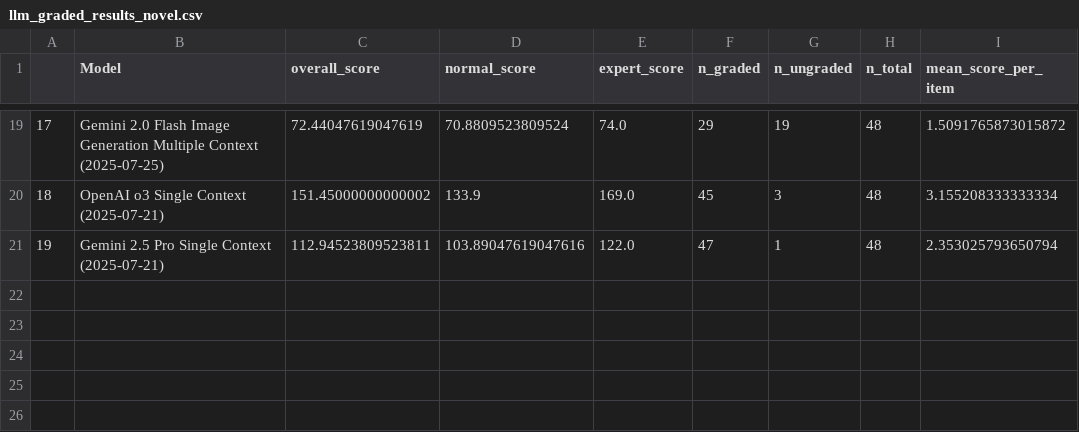
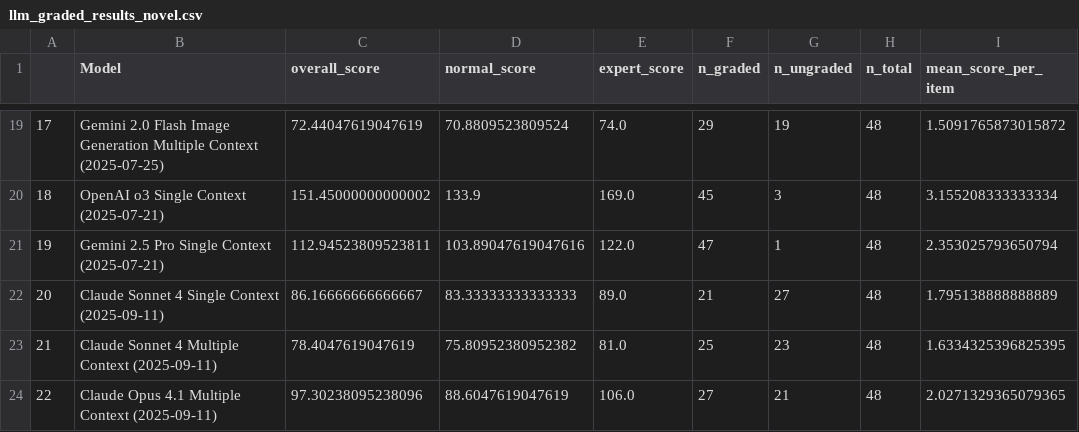
Before and after one commit to morgannmccarty/phantasia_data_analysis, a CSV file: output_csvs/llm_graded_results_novel.csv, drawn as a sheet; only a part is shown, gaps mark what is left out.

```diff
--- a/output_csvs/llm_graded_results_novel.csv
+++ b/output_csvs/llm_graded_results_novel.csv
@@ -21 +21,4 @@
 19,Gemini 2.5 Pro Single Context (2025-07-21),112.94523809523811,103.89047619047616,122.0,47,1,48,2.353025793650794
+20,Claude Sonnet 4 Single Context (2025-09-11),86.16666666666667,83.33333333333333,89.0,21,27,48,1.795138888888889
+21,Claude Sonnet 4 Multiple Context (2025-09-11),78.4047619047619,75.80952380952382,81.0,25,23,48,1.6334325396825395
+22,Claude Opus 4.1 Multiple Context (2025-09-11),97.30238095238096,88.6047619047619,106.0,27,21,48,2.0271329365079365
```
Also changed, not shown: input_csvs/llm_phantasia_data.csv, output_csvs/llm_graded_results.csv, 4 other files.
